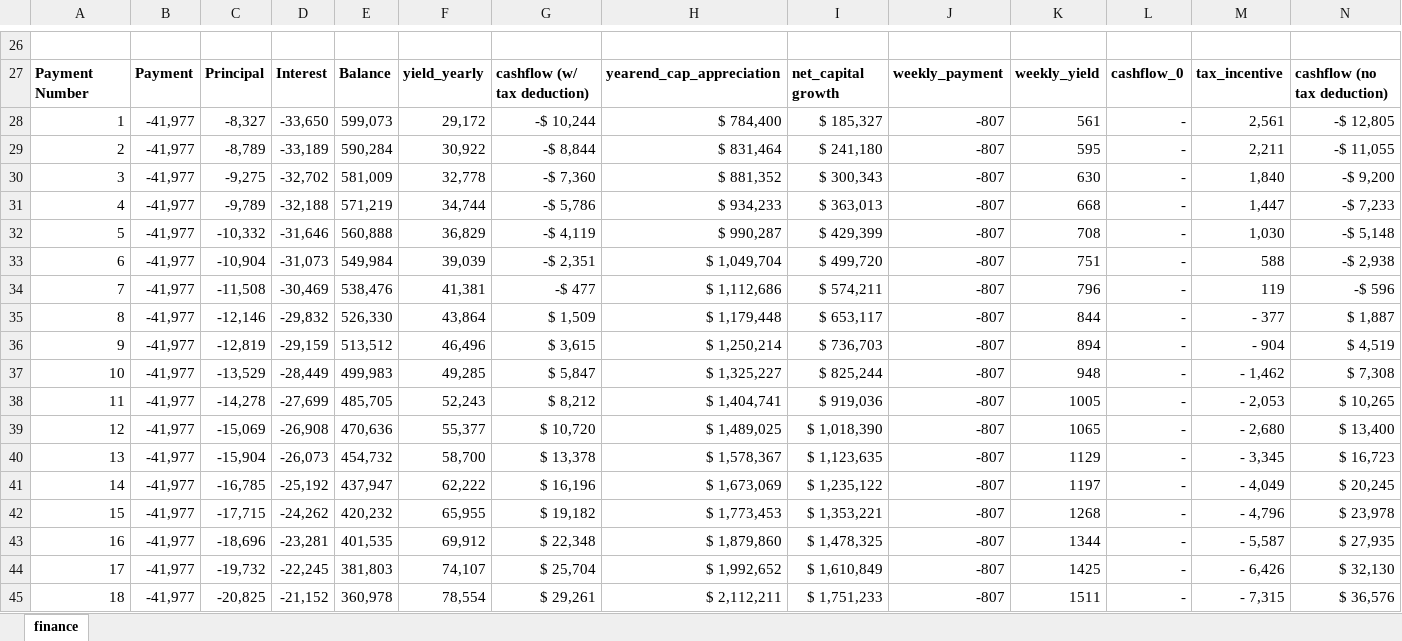
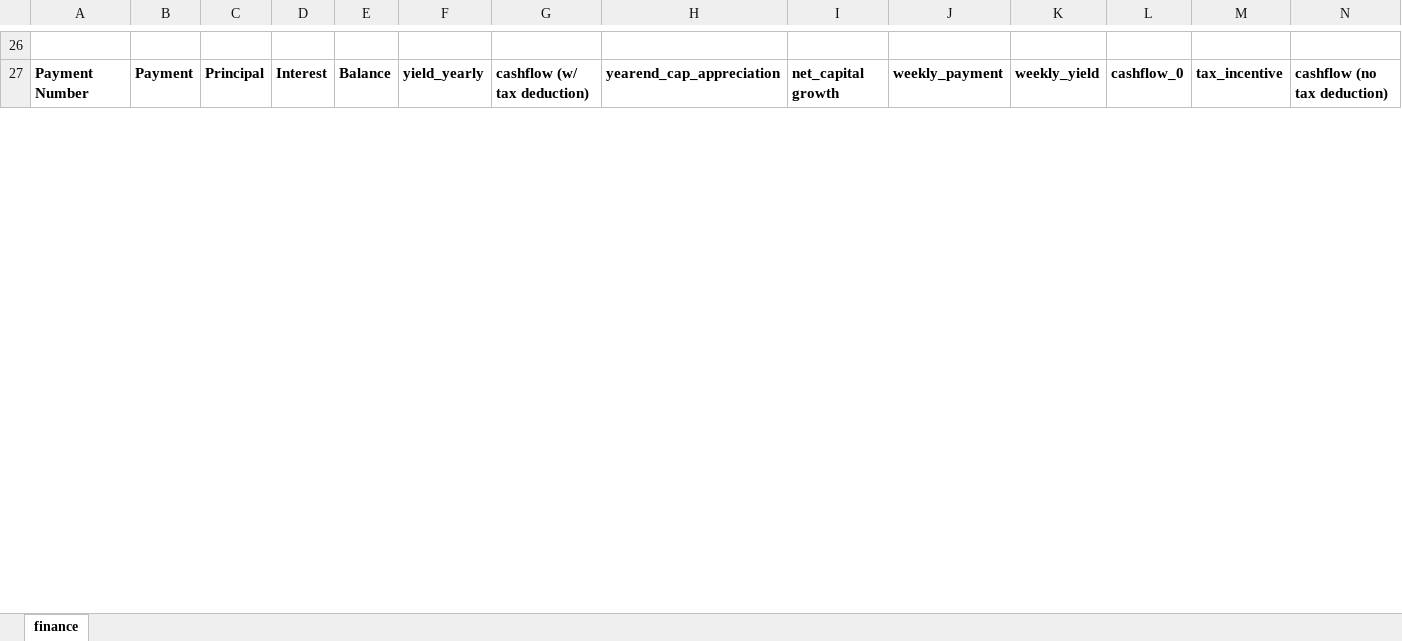
Before and after one commit to bibinmjose/housemarket, an Excel workbook: single-calculation.xlsx, sheet finance, drawn as a sheet; only a part is shown, gaps mark what is left out; values as stored, in another font and other column widths than the file's, no borders; charts and pictures and conditional formats not drawn; removed rows and columns are numbered as before the commit, all else as after; rows hold the shown columns only; the diff covers the shown part only; the diff names each change by its address in the sheet, - before the commit and + after, or states it on an @@ line.

Commit message:
updated visuals

```diff
--- a/single-calculation.xlsx (sheet finance)
+++ b/single-calculation.xlsx (sheet finance)
-row 28: 1 | -41,977 | -8,327 | -33,650 | 599,073 | 29,172 | -$ 10,244 | $ 784,400 | $ 185,327 | -807 | 561 | - | 2,561 | -$ 12,805
-row 29: 2 | -41,977 | -8,789 | -33,189 | 590,284 | 30,922 | -$ 8,844 | $ 831,464 | $ 241,180 | -807 | 595 | - | 2,211 | -$ 11,055
-row 30: 3 | -41,977 | -9,275 | -32,702 | 581,009 | 32,778 | -$ 7,360 | $ 881,352 | $ 300,343 | -807 | 630 | - | 1,840 | -$ 9,200
-row 31: 4 | -41,977 | -9,789 | -32,188 | 571,219 | 34,744 | -$ 5,786 | $ 934,233 | $ 363,013 | -807 | 668 | - | 1,447 | -$ 7,233
-row 32: 5 | -41,977 | -10,332 | -31,646 | 560,888 | 36,829 | -$ 4,119 | $ 990,287 | $ 429,399 | -807 | 708 | - | 1,030 | -$ 5,148
-row 33: 6 | -41,977 | -10,904 | -31,073 | 549,984 | 39,039 | -$ 2,351 | $ 1,049,704 | $ 499,720 | -807 | 751 | - | 588 | -$ 2,938
-row 34: 7 | -41,977 | -11,508 | -30,469 | 538,476 | 41,381 | -$ 477 | $ 1,112,686 | $ 574,211 | -807 | 796 | - | 119 | -$ 596
-row 35: 8 | -41,977 | -12,146 | -29,832 | 526,330 | 43,864 | $ 1,509 | $ 1,179,448 | $ 653,117 | -807 | 844 | - | - 377 | $ 1,887
-row 36: 9 | -41,977 | -12,819 | -29,159 | 513,512 | 46,496 | $ 3,615 | $ 1,250,214 | $ 736,703 | -807 | 894 | - | - 904 | $ 4,519
-row 37: 10 | -41,977 | -13,529 | -28,449 | 499,983 | 49,285 | $ 5,847 | $ 1,325,227 | $ 825,244 | -807 | 948 | - | - 1,462 | $ 7,308
-row 38: 11 | -41,977 | -14,278 | -27,699 | 485,705 | 52,243 | $ 8,212 | $ 1,404,741 | $ 919,036 | -807 | 1005 | - | - 2,053 | $ 10,265
-row 39: 12 | -41,977 | -15,069 | -26,908 | 470,636 | 55,377 | $ 10,720 | $ 1,489,025 | $ 1,018,390 | -807 | 1065 | - | - 2,680 | $ 13,400
-row 40: 13 | -41,977 | -15,904 | -26,073 | 454,732 | 58,700 | $ 13,378 | $ 1,578,367 | $ 1,123,635 | -807 | 1129 | - | - 3,345 | $ 16,723
-row 41: 14 | -41,977 | -16,785 | -25,192 | 437,947 | 62,222 | $ 16,196 | $ 1,673,069 | $ 1,235,122 | -807 | 1197 | - | - 4,049 | $ 20,245
-row 42: 15 | -41,977 | -17,715 | -24,262 | 420,232 | 65,955 | $ 19,182 | $ 1,773,453 | $ 1,353,221 | -807 | 1268 | - | - 4,796 | $ 23,978
-row 43: 16 | -41,977 | -18,696 | -23,281 | 401,535 | 69,912 | $ 22,348 | $ 1,879,860 | $ 1,478,325 | -807 | 1344 | - | - 5,587 | $ 27,935
-row 44: 17 | -41,977 | -19,732 | -22,245 | 381,803 | 74,107 | $ 25,704 | $ 1,992,652 | $ 1,610,849 | -807 | 1425 | - | - 6,426 | $ 32,130
-row 45: 18 | -41,977 | -20,825 | -21,152 | 360,978 | 78,554 | $ 29,261 | $ 2,112,211 | $ 1,751,233 | -807 | 1511 | - | - 7,315 | $ 36,576
```
Also changed, not shown: 30 added rows, 12 removed rows and 7 edited cells elsewhere in this sheet, charts or pictures.
